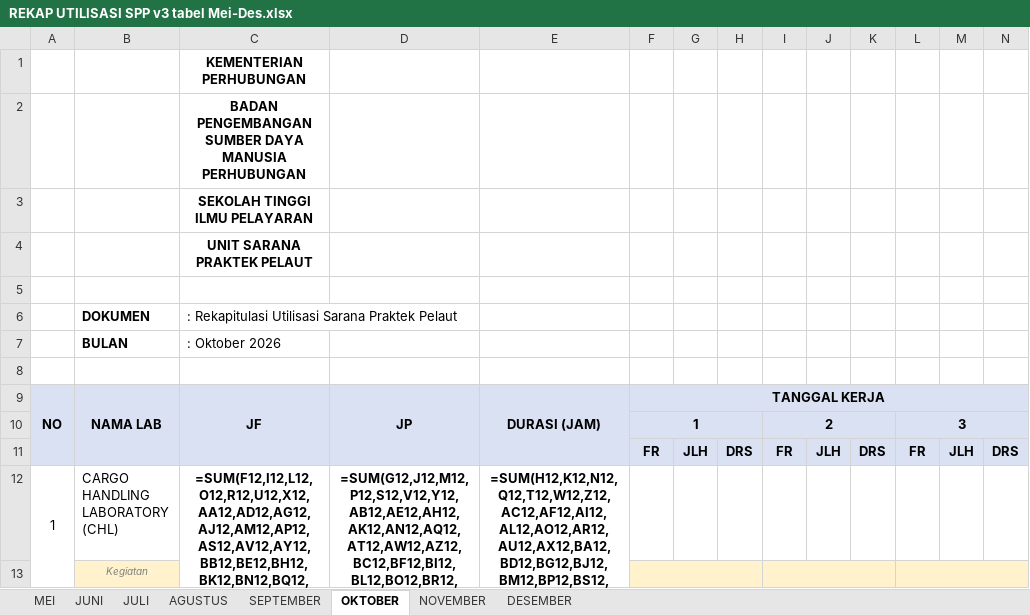
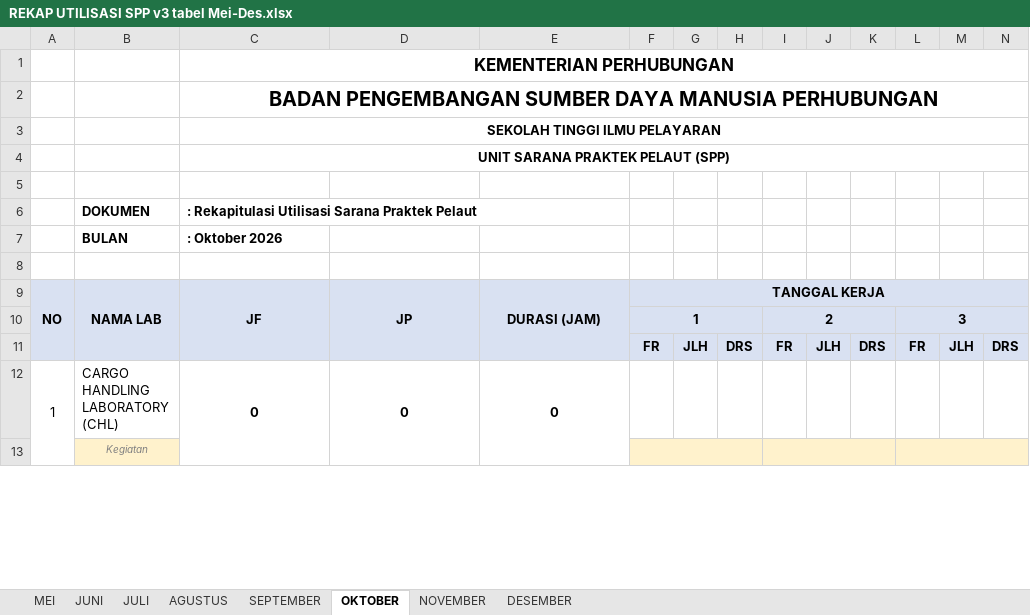
Before and after one commit to janjanapiip/dashboardv2, an Excel workbook: master/REKAP UTILISASI SPP v3 tabel Mei-Des.xlsx, sheet OKTOBER, drawn as a sheet; only a part is shown; values as stored, in another font and other column widths than the file's, no borders; formulas without a stored value are shown as written; the diff covers the shown part only; the diff names each change by its address in the sheet, - before the commit and + after, or states it on an @@ line.

```diff
--- a/master/REKAP UTILISASI SPP v3 tabel Mei-Des.xlsx (sheet OKTOBER)
+++ b/master/REKAP UTILISASI SPP v3 tabel Mei-Des.xlsx (sheet OKTOBER)
@@ C1:C2 text size: larger @@
+C1:BQ1 merged
+C2:BQ2 merged
+C3:BQ3 merged
-C4: UNIT SARANA PRAKTEK PELAUT
+C4: UNIT SARANA PRAKTEK PELAUT (SPP)
+C4:BQ4 merged
-C6:C7 bold: off
+C6:C7 bold: on
-C12: =SUM(F12,I12,L12,O12,R12,U12,X12,AA12,AD12,AG12,AJ12,AM12,AP12,AS12,AV12,AY12,BB12,BE12,BH12,BK12,BN12,BQ12,BT12,BW12,BZ12,CC12,CF12,CI12,CL12,CO12,CR12)
+C12: 0
-D12: =SUM(G12,J12,M12,P12,S12,V12,Y12,AB12,AE12,AH12,AK12,AN12,AQ12,AT12,AW12,AZ12,BC12,BF12,BI12,BL12,BO12,BR12,BU12,BX12,CA12,CD12,CG12,CJ12,CM12,CP12,CS12)
+D12: 0
-E12: =SUM(H12,K12,N12,Q12,T12,W12,Z12,AC12,AF12,AI12,AL12,AO12,AR12,AU12,AX12,BA12,BD12,BG12,BJ12,BM12,BP12,BS12,BV12,BY12,CB12,CE12,CH12,CK12,CN12,CQ12,CT12)
+E12: 0
```
Also changed, not shown: 21 edited cells elsewhere in this sheet, sheet JUNI, sheet SEPTEMBER, sheet NOVEMBER, sheet AGUSTUS, sheet JULI, sheet MEI, 1 more sheet, 2 other files.
